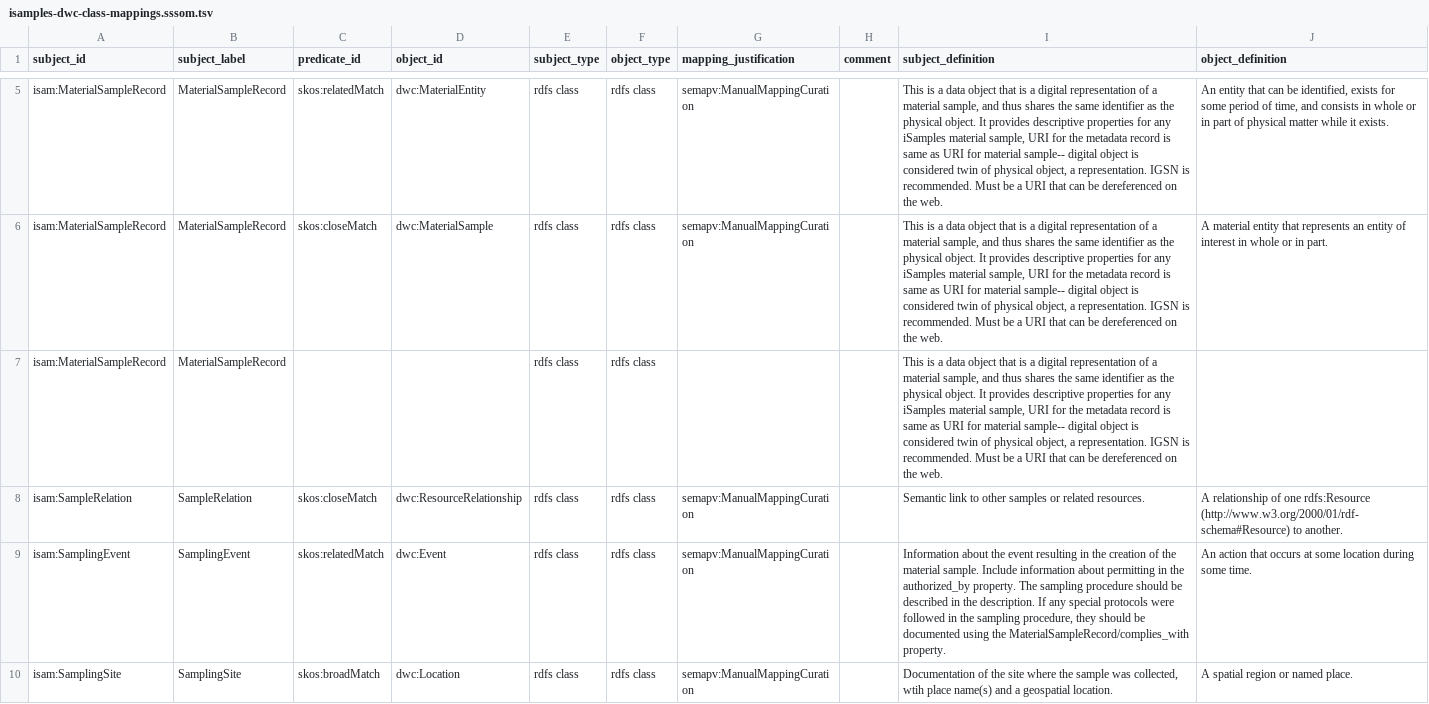
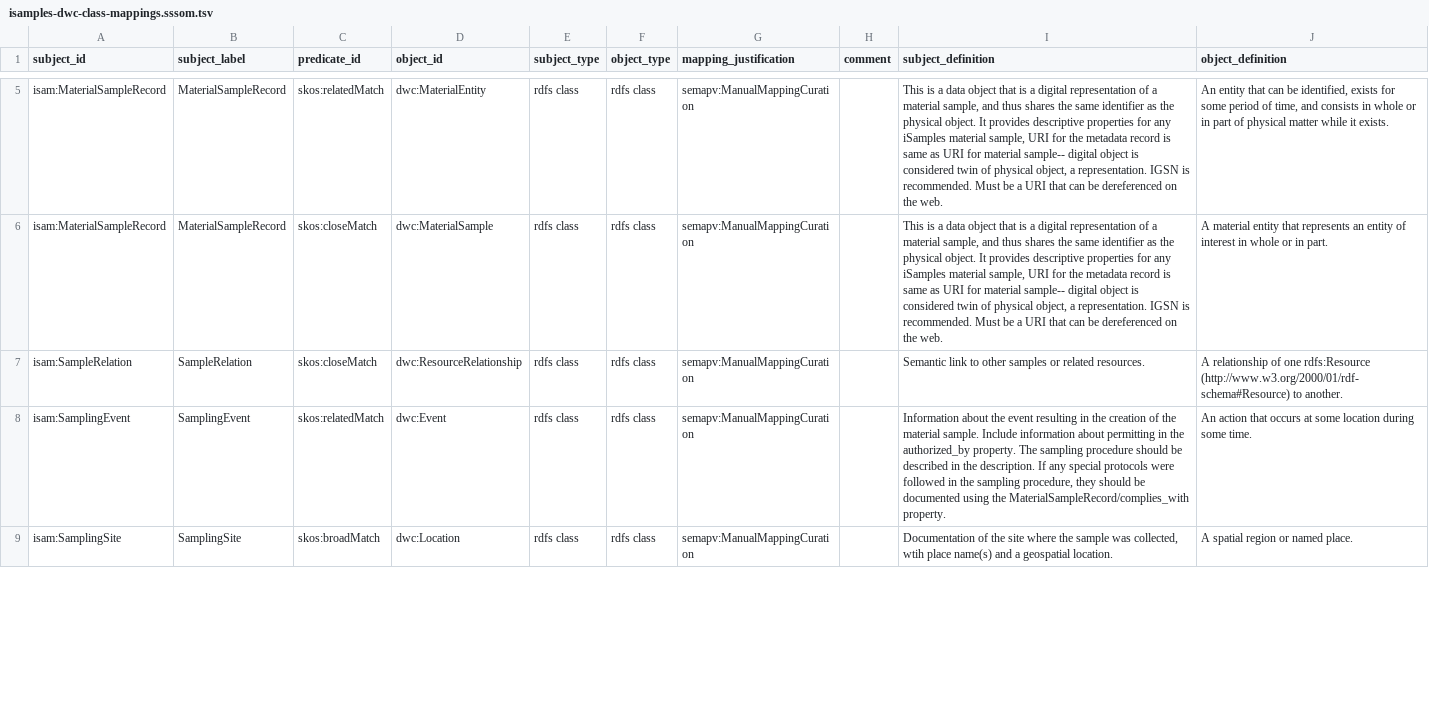
Before and after one commit to isamplesorg/isamples-darwin-core-mappings, a TSV file: dwc-mappings/isamples-dwc-class-mappings.sssom.tsv, drawn as a sheet; only a part is shown, gaps mark what is left out; removed rows and columns are numbered as before the commit, all else as after; the diff covers the shown part only; the diff names each change by its address in the sheet, - before the commit and + after, or states it on an @@ line.

```diff
--- a/dwc-mappings/isamples-dwc-class-mappings.sssom.tsv
+++ b/dwc-mappings/isamples-dwc-class-mappings.sssom.tsv
-row 7: isam:MaterialSampleRecord | MaterialSampleRecord |  |  | rdfs class | rdfs class |  |  | This is a data object that is a digital representation of a material sample, and thus shares the same identifier as the physical object. It provides descriptive properties for any iSamples material sample, URI for the metadata record is same as URI for material sample-- digital object is considered twin of physical object, a representation. IGSN is recommended. Must be a URI that can be dereferenced on the web.
```
Also changed, not shown: 1 added row elsewhere in this file, dwc-mappings/isamples-dwc-property-mappings.sssom.tsv, 3 other files.
